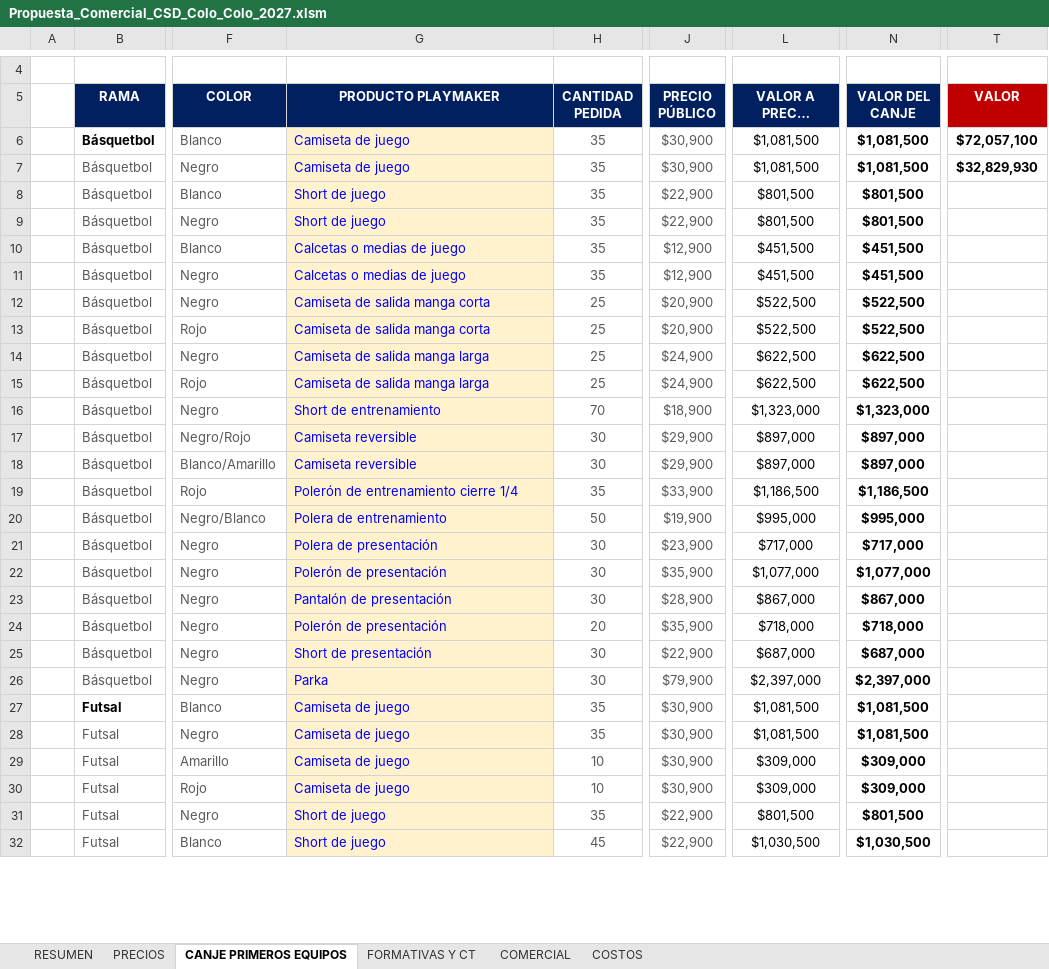
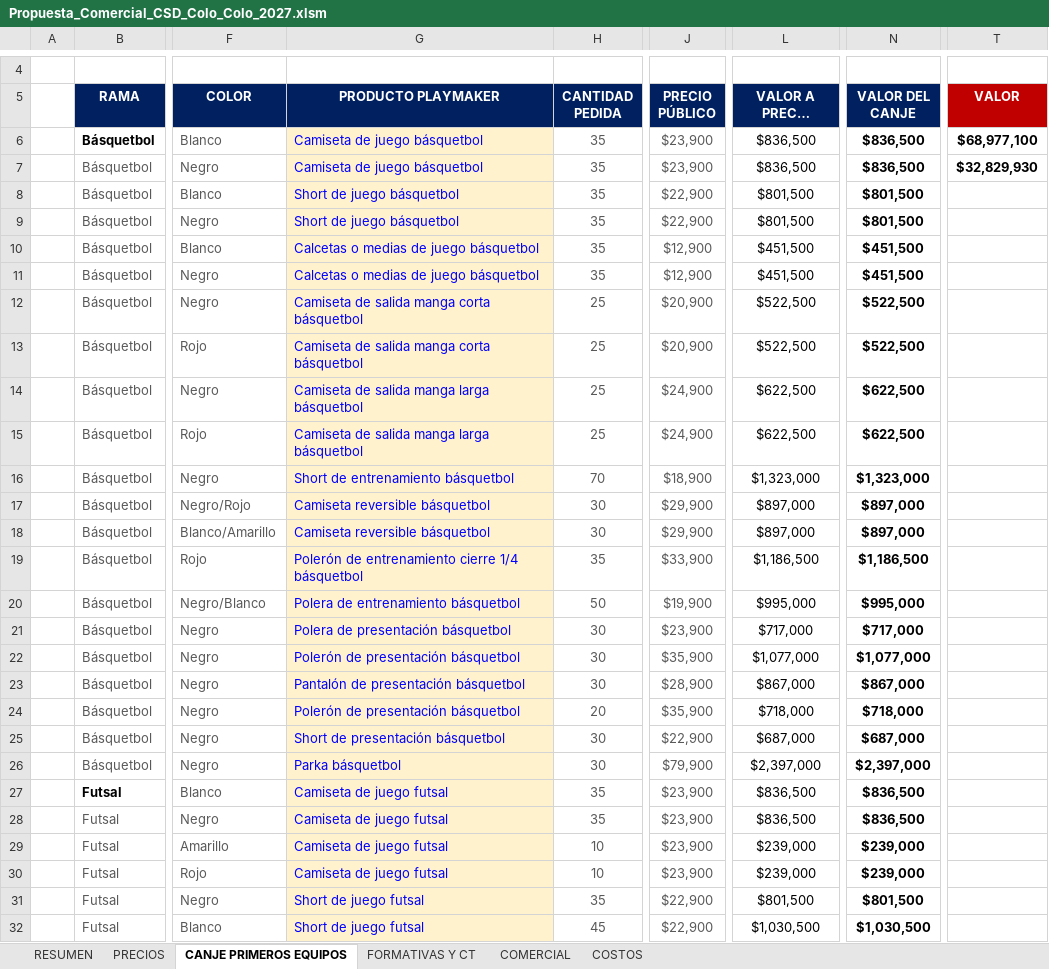
Before and after one commit to seanduarteu-cyber/PRODUCCION-PLAYMAKER, an Excel workbook: propuestas/colo-colo/Propuesta_Comercial_CSD_Colo_Colo_2027.xlsm, sheet CANJE PRIMEROS EQUIPOS, drawn as a sheet; only a part is shown, gaps mark what is left out; long unchanged cells end in …; values as stored, in another font and other column widths than the file's, no borders; charts and pictures not drawn; the diff covers the shown part only; the diff names each change by its address in the sheet, - before the commit and + after, or states it on an @@ line.

```diff
--- a/propuestas/colo-colo/Propuesta_Comercial_CSD_Colo_Colo_2027.xlsm (sheet CANJE PRIMEROS EQUIPOS)
+++ b/propuestas/colo-colo/Propuesta_Comercial_CSD_Colo_Colo_2027.xlsm (sheet CANJE PRIMEROS EQUIPOS)
-G6:G7 (PRODUCTO PLAYMAKER): Camiseta de juego
+G6:G7 (PRODUCTO PLAYMAKER): Camiseta de juego básquetbol
-J6:J7 (PRECIO PÚBLICO): $30,900
+J6:J7 (PRECIO PÚBLICO): $23,900
-L6:L7 (VALOR A PRECIO PÚBLICO): $1,081,500
+L6:L7 (VALOR A PRECIO PÚBLICO): $836,500
-N6:N7 (VALOR DEL CANJE): $1,081,500
+N6:N7 (VALOR DEL CANJE): $836,500
-T6 (VALOR): $72,057,100
+T6 (VALOR): $68,977,100
-G8:G9 (PRODUCTO PLAYMAKER): Short de juego
+G8:G9 (PRODUCTO PLAYMAKER): Short de juego básquetbol
-G10:G11 (PRODUCTO PLAYMAKER): Calcetas o medias de juego
+G10:G11 (PRODUCTO PLAYMAKER): Calcetas o medias de juego básquetbol
-G12:G13 (PRODUCTO PLAYMAKER): Camiseta de salida manga corta
+G12:G13 (PRODUCTO PLAYMAKER): Camiseta de salida manga corta básquetbol
-G14:G15 (PRODUCTO PLAYMAKER): Camiseta de salida manga larga
+G14:G15 (PRODUCTO PLAYMAKER): Camiseta de salida manga larga básquetbol
-G16 (PRODUCTO PLAYMAKER): Short de entrenamiento
+G16 (PRODUCTO PLAYMAKER): Short de entrenamiento básquetbol
-G17:G18 (PRODUCTO PLAYMAKER): Camiseta reversible
+G17:G18 (PRODUCTO PLAYMAKER): Camiseta reversible básquetbol
-G19 (PRODUCTO PLAYMAKER): Polerón de entrenamiento cierre 1/4
+G19 (PRODUCTO PLAYMAKER): Polerón de entrenamiento cierre 1/4 básquetbol
-G20 (PRODUCTO PLAYMAKER): Polera de entrenamiento
+G20 (PRODUCTO PLAYMAKER): Polera de entrenamiento básquetbol
-G21 (PRODUCTO PLAYMAKER): Polera de presentación
+G21 (PRODUCTO PLAYMAKER): Polera de presentación básquetbol
-G22 (PRODUCTO PLAYMAKER): Polerón de presentación
+G22 (PRODUCTO PLAYMAKER): Polerón de presentación básquetbol
-G23 (PRODUCTO PLAYMAKER): Pantalón de presentación
+G23 (PRODUCTO PLAYMAKER): Pantalón de presentación básquetbol
-G24 (PRODUCTO PLAYMAKER): Polerón de presentación
+G24 (PRODUCTO PLAYMAKER): Polerón de presentación básquetbol
-G25 (PRODUCTO PLAYMAKER): Short de presentación
+G25 (PRODUCTO PLAYMAKER): Short de presentación básquetbol
-G26 (PRODUCTO PLAYMAKER): Parka
+G26 (PRODUCTO PLAYMAKER): Parka básquetbol
-G27:G30 (PRODUCTO PLAYMAKER): Camiseta de juego
+G27:G30 (PRODUCTO PLAYMAKER): Camiseta de juego futsal
-J27:J30 (PRECIO PÚBLICO): $30,900
+J27:J30 (PRECIO PÚBLICO): $23,900
-L27:L28 (VALOR A PRECIO PÚBLICO): $1,081,500
+L27:L28 (VALOR A PRECIO PÚBLICO): $836,500
-N27:N28 (VALOR DEL CANJE): $1,081,500
+N27:N28 (VALOR DEL CANJE): $836,500
-L29:L30 (VALOR A PRECIO PÚBLICO): $309,000
+L29:L30 (VALOR A PRECIO PÚBLICO): $239,000
-N29:N30 (VALOR DEL CANJE): $309,000
+N29:N30 (VALOR DEL CANJE): $239,000
-G31:G32 (PRODUCTO PLAYMAKER): Short de juego
+G31:G32 (PRODUCTO PLAYMAKER): Short de juego futsal
```
Also changed, not shown: 60 edited cells elsewhere in this sheet, sheet COSTOS, sheet RESUMEN, sheet PRECIOS, sheet FORMATIVAS Y CT, sheet COMERCIAL, formulas that keep their value, 1 other file.
